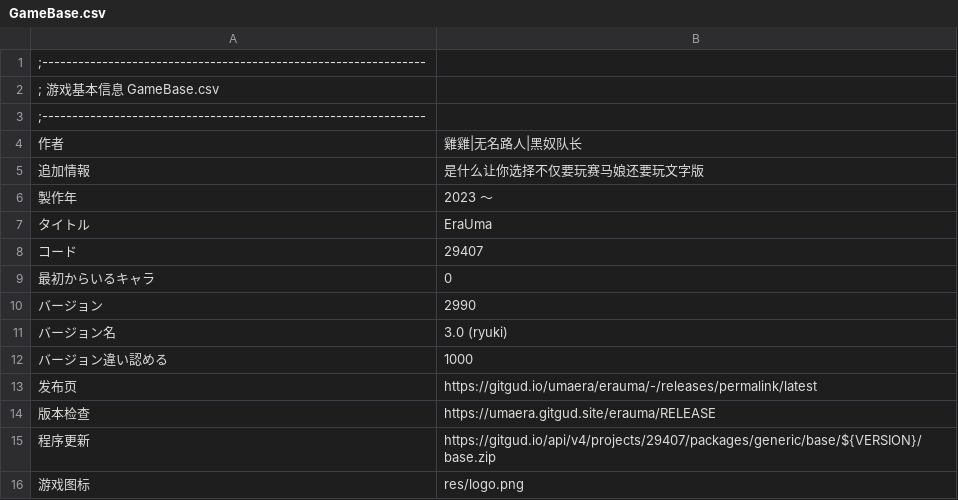
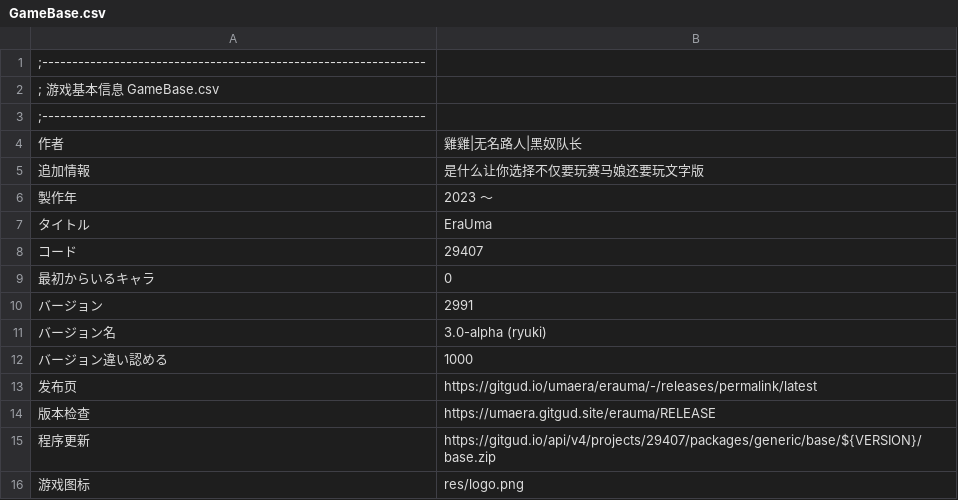
Before and after one commit to yikisi/2, a CSV file: csv/GameBase.csv, drawn as a sheet.

```diff
--- a/csv/GameBase.csv
+++ b/csv/GameBase.csv
@@ -9,4 +9,4 @@
 最初からいるキャラ,0
-バージョン,2990
-バージョン名,3.0 (ryuki)
+バージョン,2991
+バージョン名,3.0-alpha (ryuki)
 バージョン違い認める,1000
```
Also changed, not shown: 59 other files.
